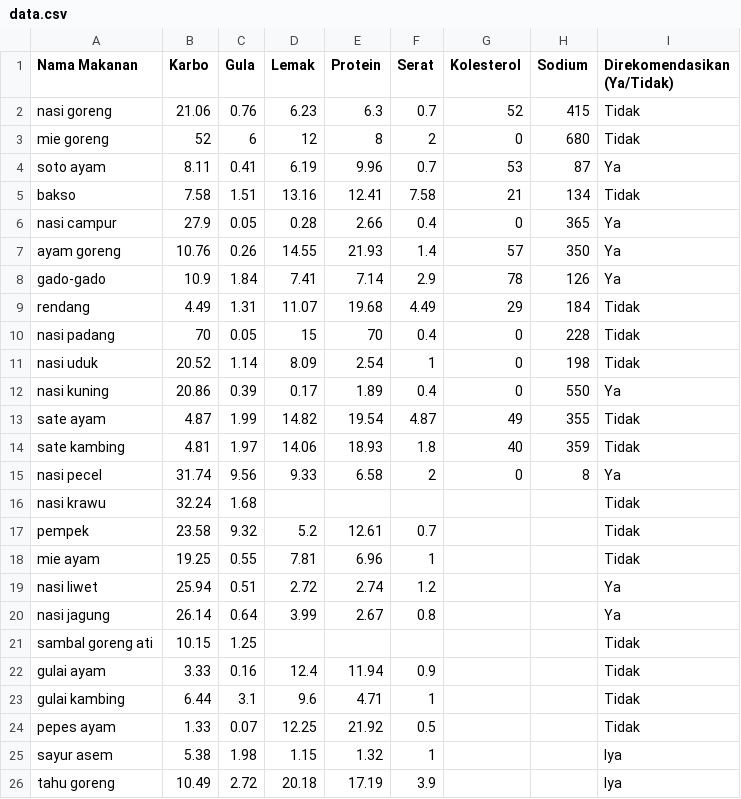
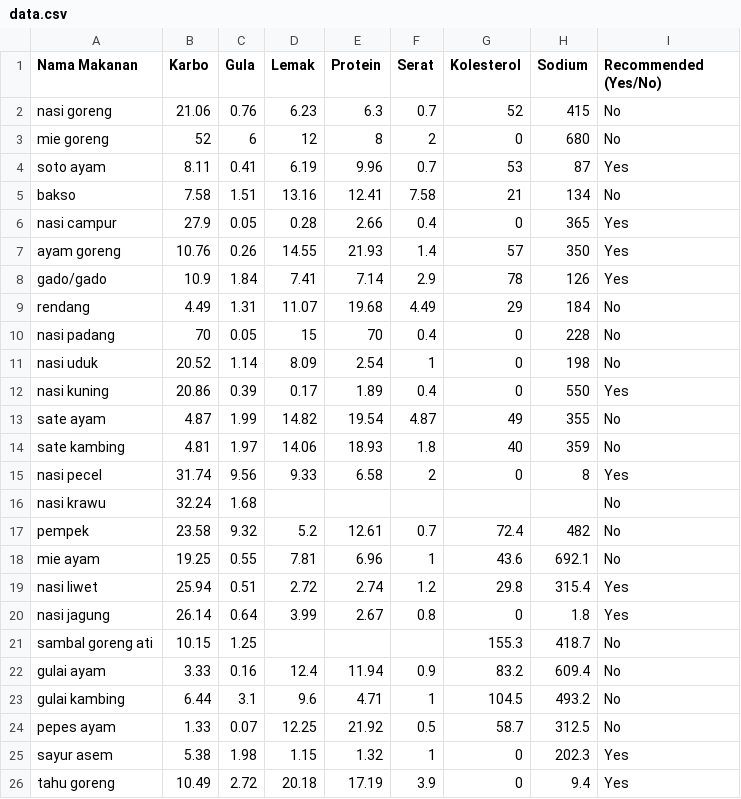
Before and after one commit to RyanBadai/Diabetes-Vision, a CSV file: data.csv, drawn as a sheet; only a part is shown; the diff covers the shown part only.

```diff
--- a/data.csv
+++ b/data.csv
@@ -1,26 +1,26 @@
-Nama Makanan,Karbo,Gula,Lemak,Protein,Serat,Kolesterol,Sodium,Direkomendasikan (Ya/Tidak)
-nasi goreng,21.06,0.76,6.23,6.3,0.7,52,415,Tidak
-mie goreng,52,6,12,8,2,0,680,Tidak
-soto ayam,8.11,0.41,6.19,9.96,0.7,53,87,Ya
-bakso,7.58,1.51,13.16,12.41,7.58,21,134,Tidak
-nasi campur,27.9,0.05,0.28,2.66,0.4,0,365,Ya
-ayam goreng,10.76,0.26,14.55,21.93,1.4,57,350,Ya
-gado-gado,10.9,1.84,7.41,7.14,2.9,78,126,Ya
-rendang,4.49,1.31,11.07,19.68,4.49,29,184,Tidak
-nasi padang,70,0.05,15,70,0.4,0,228,Tidak
-nasi uduk,20.52,1.14,8.09,2.54,1,0,198,Tidak
-nasi kuning,20.86,0.39,0.17,1.89,0.4,0,550,Ya
-sate ayam,4.87,1.99,14.82,19.54,4.87,49,355,Tidak
-sate kambing,4.81,1.97,14.06,18.93,1.8,40,359,Tidak
-nasi pecel,31.74,9.56,9.33,6.58,2,0,8,Ya
-nasi krawu,32.24,1.68,,,,,,Tidak
-pempek,23.58,9.32,5.2,12.61,0.7,,,Tidak
-mie ayam,19.25,0.55,7.81,6.96,1,,,Tidak
-nasi liwet,25.94,0.51,2.72,2.74,1.2,,,Ya
-nasi jagung,26.14,0.64,3.99,2.67,0.8,,,Ya
-sambal goreng ati,10.15,1.25,,,,,,Tidak
-gulai ayam,3.33,0.16,12.4,11.94,0.9,,,Tidak
-gulai kambing,6.44,3.1,9.6,4.71,1,,,Tidak
-pepes ayam,1.33,0.07,12.25,21.92,0.5,,,Tidak
-sayur asem,5.38,1.98,1.15,1.32,1,,,Iya
-tahu goreng,10.49,2.72,20.18,17.19,3.9,,,Iya
+Nama Makanan,Karbo,Gula,Lemak,Protein,Serat,Kolesterol,Sodium,Recommended (Yes/No)
+nasi goreng,21.06,0.76,6.23,6.3,0.7,52,415,No
+mie goreng,52,6,12,8,2,0,680,No
+soto ayam,8.11,0.41,6.19,9.96,0.7,53,87,Yes
+bakso,7.58,1.51,13.16,12.41,7.58,21,134,No
+nasi campur,27.9,0.05,0.28,2.66,0.4,0,365,Yes
+ayam goreng,10.76,0.26,14.55,21.93,1.4,57,350,Yes
+gado/gado,10.9,1.84,7.41,7.14,2.9,78,126,Yes
+rendang,4.49,1.31,11.07,19.68,4.49,29,184,No
+nasi padang,70,0.05,15,70,0.4,0,228,No
+nasi uduk,20.52,1.14,8.09,2.54,1,0,198,No
+nasi kuning,20.86,0.39,0.17,1.89,0.4,0,550,Yes
+sate ayam,4.87,1.99,14.82,19.54,4.87,49,355,No
+sate kambing,4.81,1.97,14.06,18.93,1.8,40,359,No
+nasi pecel,31.74,9.56,9.33,6.58,2,0,8,Yes
+nasi krawu,32.24,1.68,,,,,,No
+pempek,23.58,9.32,5.2,12.61,0.7,72.4,482,No
+mie ayam,19.25,0.55,7.81,6.96,1,43.6,692.1,No
+nasi liwet,25.94,0.51,2.72,2.74,1.2,29.8,315.4,Yes
+nasi jagung,26.14,0.64,3.99,2.67,0.8,0,1.8,Yes
+sambal goreng ati,10.15,1.25,,,,155.3,418.7,No
+gulai ayam,3.33,0.16,12.4,11.94,0.9,83.2,609.4,No
+gulai kambing,6.44,3.1,9.6,4.71,1,104.5,493.2,No
+pepes ayam,1.33,0.07,12.25,21.92,0.5,58.7,312.5,No
+sayur asem,5.38,1.98,1.15,1.32,1,0,202.3,Yes
+tahu goreng,10.49,2.72,20.18,17.19,3.9,0,9.4,Yes
```
Also changed, not shown: 3 added rows and 82 edited cells elsewhere in this file, 1 other file.
